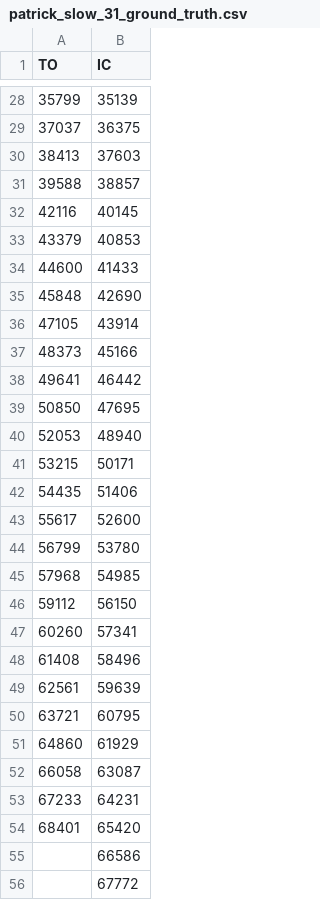
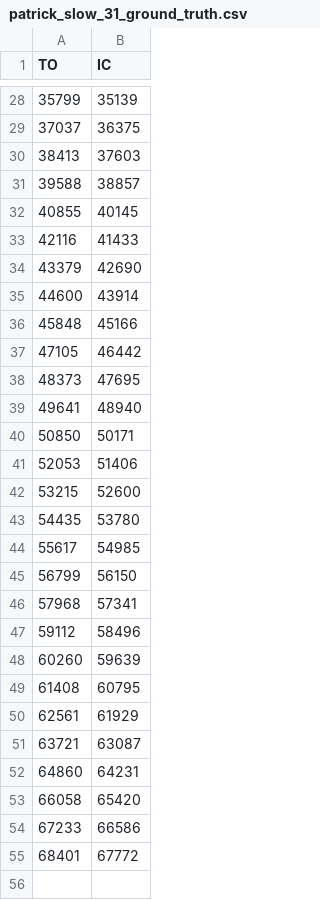
Before and after one commit to akhetovasofya/RealTimeGaitDetection, a CSV file: DataProccessing/04-14-23/GroundTruth/patrick_slow_31_ground_truth.csv, drawn as a sheet; only a part is shown, gaps mark what is left out.

```diff
--- a/DataProccessing/04-14-23/GroundTruth/patrick_slow_31_ground_truth.csv
+++ b/DataProccessing/04-14-23/GroundTruth/patrick_slow_31_ground_truth.csv
@@ -31,26 +31,25 @@ TO,IC
 39588,38857
-42116,40145
-43379,40853
-44600,41433
-45848,42690
-47105,43914
-48373,45166
-49641,46442
-50850,47695
-52053,48940
-53215,50171
-54435,51406
-55617,52600
-56799,53780
-57968,54985
-59112,56150
-60260,57341
-61408,58496
-62561,59639
-63721,60795
-64860,61929
-66058,63087
-67233,64231
-68401,65420
-,66586
-,67772
+40855,40145
+42116,41433
+43379,42690
+44600,43914
+45848,45166
+47105,46442
+48373,47695
+49641,48940
+50850,50171
+52053,51406
+53215,52600
+54435,53780
+55617,54985
+56799,56150
+57968,57341
+59112,58496
+60260,59639
+61408,60795
+62561,61929
+63721,63087
+64860,64231
+66058,65420
+67233,66586
+68401,67772
```
Also changed, not shown: DataProccessing/04-14-23/GroundTruth/madeleine_vary_left_01_ground_truth.csv, DataProccessing/04-14-23/GroundTruth/patrick_med_31_ground_truth.csv, 3 other files.
